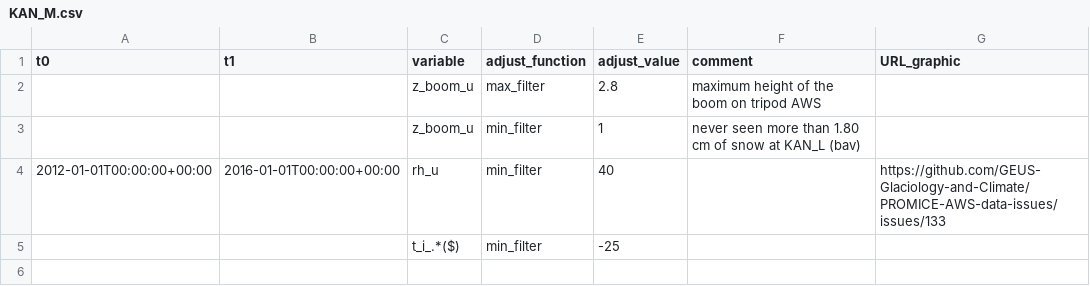
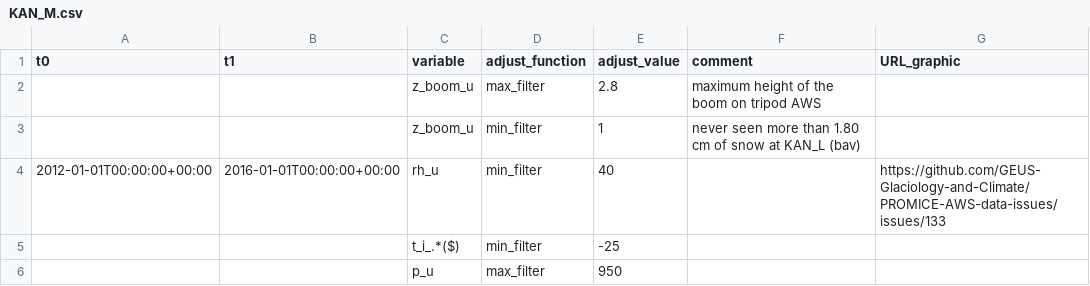
Before and after one commit to GEUS-Glaciology-and-Climate/PROMICE-AWS-data-issues, a CSV file: adjustments/KAN_M.csv, drawn as a sheet; the diff names each change by its address in the sheet, - before the commit and + after, or states it on an @@ line.

```diff
--- a/adjustments/KAN_M.csv
+++ b/adjustments/KAN_M.csv
+row 6:  |  | p_u | max_filter | 950
```
Also changed, not shown: adjustments/SCO_U.csv, adjustments/SWC.csv, 2 other files.
